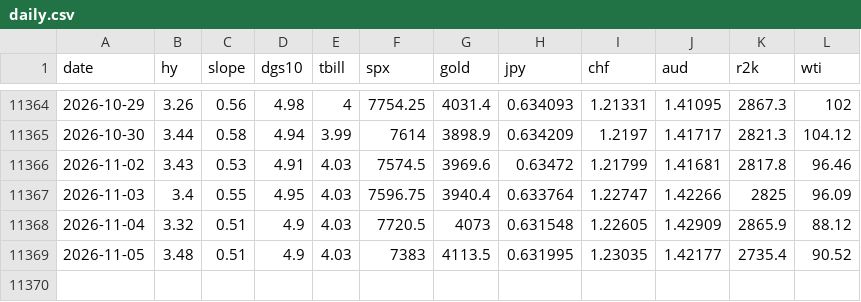
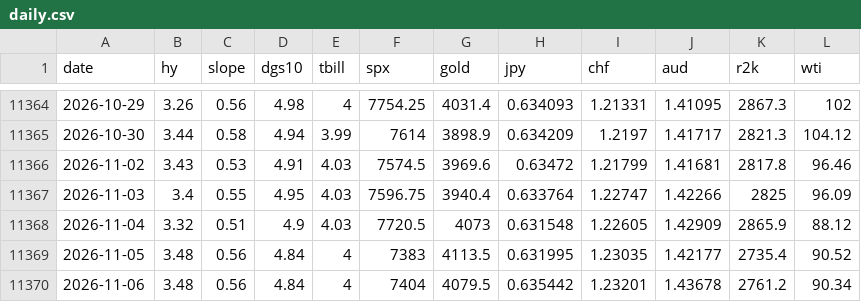
Before and after one commit to jbirnie209/strategy-dashboard, a CSV file: data/daily.csv, drawn as a sheet; only a part is shown, gaps mark what is left out.

```diff
--- a/data/daily.csv
+++ b/data/daily.csv
@@ -11368,2 +11368,3 @@ date,hy,slope,dgs10,tbill,spx,gold,jpy,chf,aud,r2k,wti
 2026-11-04,3.32,0.51,4.9,4.03,7720.5,4073,0.631548,1.22605,1.42909,2865.9,88.12
-2026-11-05,3.48,0.51,4.9,4.03,7383,4113.5,0.631995,1.23035,1.42177,2735.4,90.52
+2026-11-05,3.48,0.56,4.84,4,7383,4113.5,0.631995,1.23035,1.42177,2735.4,90.52
+2026-11-06,3.48,0.56,4.84,4,7404,4079.5,0.635442,1.23201,1.43678,2761.2,90.34
```
Also changed, not shown: data/fred/BAA10Y.csv, data/fred/DFII10.csv, 4 other files.
